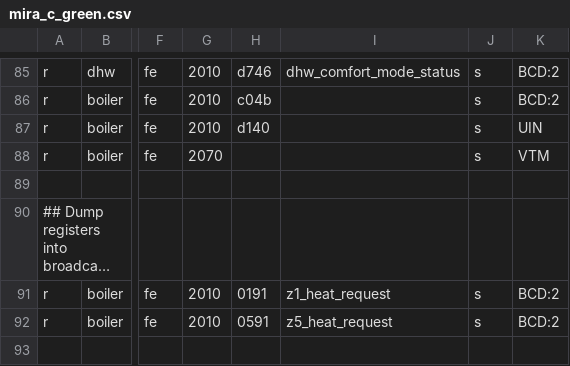
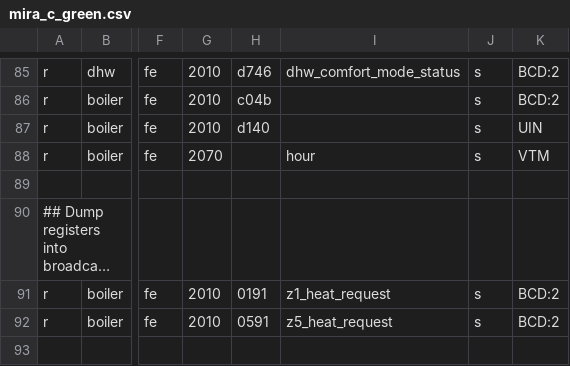
Before and after one commit to ysard/ebusd_configuration_chaffoteaux_bridgenet, a CSV file: mira_c_green.csv, drawn as a sheet; only a part is shown, gaps mark what is left out; long unchanged cells end in …; the diff names each change by its address in the sheet, - before the commit and + after, or states it on an @@ line.

Commit message:
Add name for field 'hour' in cast_date

```diff
--- a/mira_c_green.csv
+++ b/mira_c_green.csv
-I88: (empty)
+I88: hour
```
